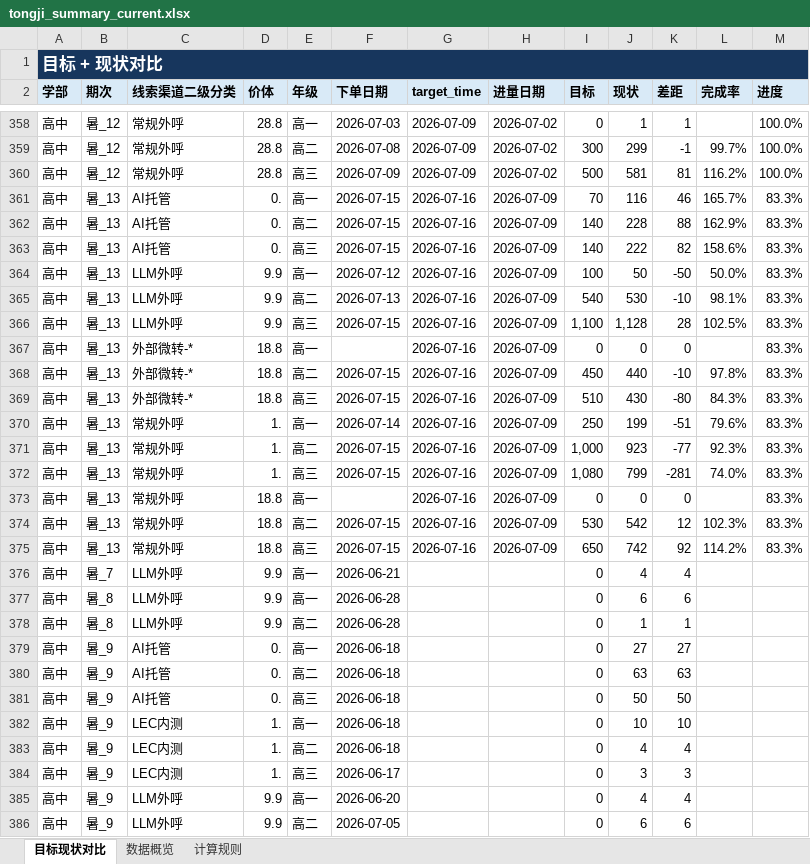
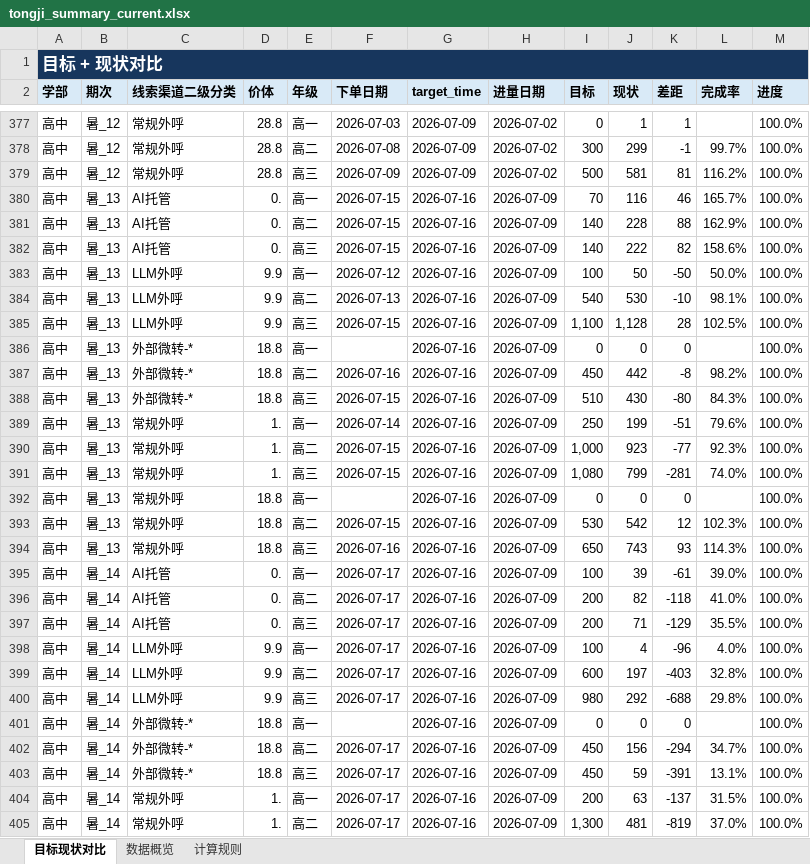
Before and after one commit to yxqhuqin222-star/rizhuizong, an Excel workbook: outputs/tongji_summary/tongji_summary_current.xlsx, sheet 目标现状对比, drawn as a sheet; only a part is shown, gaps mark what is left out; the shorter side is filled out with more unchanged rows; values as stored, in another font and other column widths than the file's, no borders; addresses are those after the commit; the diff covers the shown part only; the diff names each change by its address in the sheet, - before the commit and + after, or states it on an @@ line.

```diff
--- a/outputs/tongji_summary/tongji_summary_current.xlsx (sheet 目标现状对比)
+++ b/outputs/tongji_summary/tongji_summary_current.xlsx (sheet 目标现状对比)
-M380:M394 (进度): 83.3%
+M380:M394 (进度): 100.0%
-F387 (下单日期): 2026-07-15
+F387 (下单日期): 2026-07-16
-J387 (现状): 440
+J387 (现状): 442
-K387 (差距): -10
+K387 (差距): -8
-L387 (完成率): 97.8%
+L387 (完成率): 98.2%
-F394 (下单日期): 2026-07-15
+F394 (下单日期): 2026-07-16
-J394 (现状): 742
+J394 (现状): 743
-K394 (差距): 92
+K394 (差距): 93
-L394 (完成率): 114.2%
+L394 (完成率): 114.3%
+row 395: 高中 | 暑_14 | AI托管 | 0. | 高一 | 2026-07-17 | 2026-07-16 | 2026-07-09 | 100 | 39 | -61 | 39.0% | 100.0%
+row 396: 高中 | 暑_14 | AI托管 | 0. | 高二 | 2026-07-17 | 2026-07-16 | 2026-07-09 | 200 | 82 | -118 | 41.0% | 100.0%
+row 397: 高中 | 暑_14 | AI托管 | 0. | 高三 | 2026-07-17 | 2026-07-16 | 2026-07-09 | 200 | 71 | -129 | 35.5% | 100.0%
+row 398: 高中 | 暑_14 | LLM外呼 | 9.9 | 高一 | 2026-07-17 | 2026-07-16 | 2026-07-09 | 100 | 4 | -96 | 4.0% | 100.0%
+row 399: 高中 | 暑_14 | LLM外呼 | 9.9 | 高二 | 2026-07-17 | 2026-07-16 | 2026-07-09 | 600 | 197 | -403 | 32.8% | 100.0%
+row 400: 高中 | 暑_14 | LLM外呼 | 9.9 | 高三 | 2026-07-17 | 2026-07-16 | 2026-07-09 | 980 | 292 | -688 | 29.8% | 100.0%
+row 401: 高中 | 暑_14 | 外部微转-* | 18.8 | 高一 |  | 2026-07-16 | 2026-07-09 | 0 | 0 | 0 |  | 100.0%
+row 402: 高中 | 暑_14 | 外部微转-* | 18.8 | 高二 | 2026-07-17 | 2026-07-16 | 2026-07-09 | 450 | 156 | -294 | 34.7% | 100.0%
+row 403: 高中 | 暑_14 | 外部微转-* | 18.8 | 高三 | 2026-07-17 | 2026-07-16 | 2026-07-09 | 450 | 59 | -391 | 13.1% | 100.0%
+row 404: 高中 | 暑_14 | 常规外呼 | 1. | 高一 | 2026-07-17 | 2026-07-16 | 2026-07-09 | 200 | 63 | -137 | 31.5% | 100.0%
+row 405: 高中 | 暑_14 | 常规外呼 | 1. | 高二 | 2026-07-17 | 2026-07-16 | 2026-07-09 | 1,300 | 481 | -819 | 37.0% | 100.0%
```
Also changed, not shown: 23 added rows and 224 edited cells elsewhere in this sheet, sheet 数据概览, tongji_target.xlsx, 26 other files.
